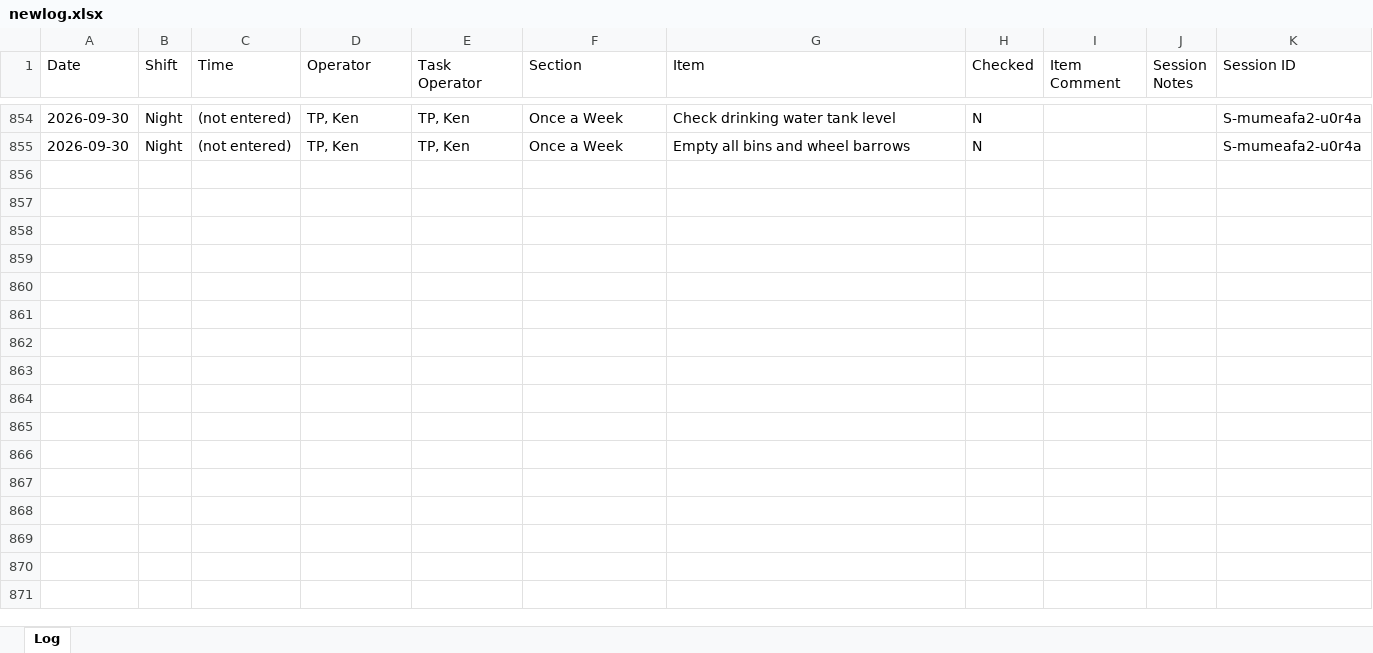
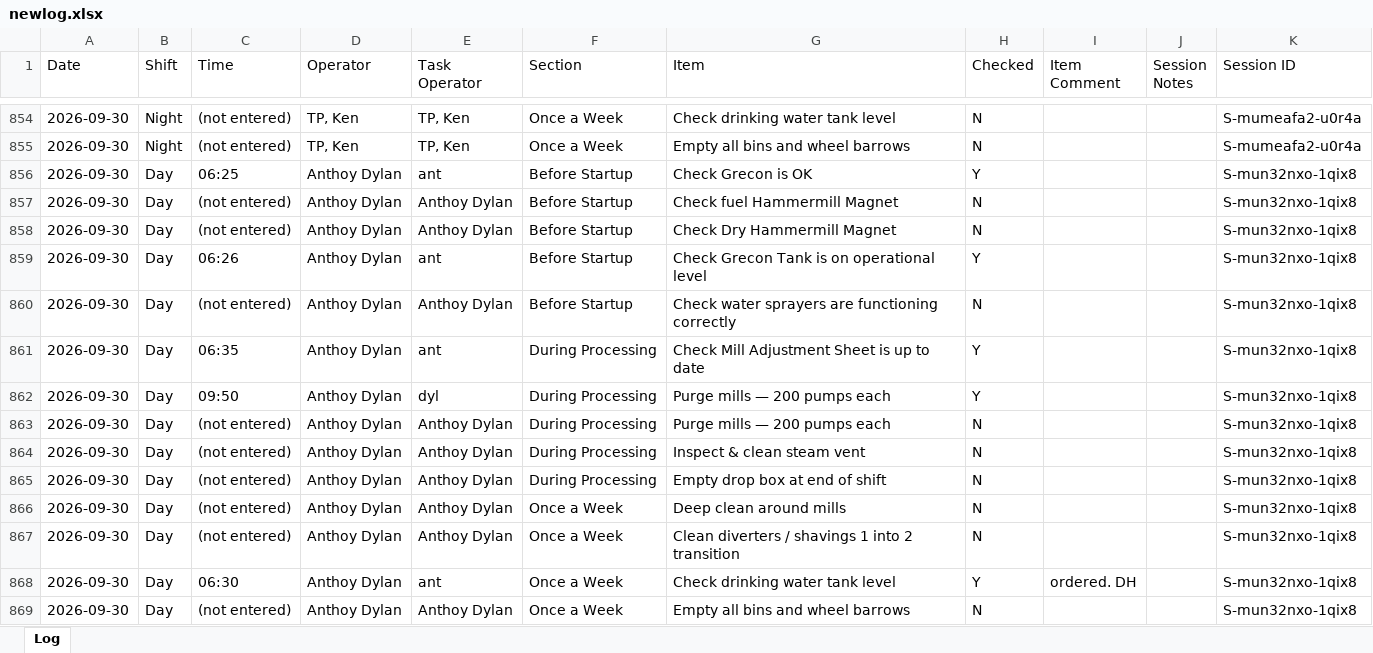
Before and after one commit to Tuan-Biomass/daily-checklist, an Excel workbook: newlog.xlsx, sheet Log, drawn as a sheet; only a part is shown, gaps mark what is left out; values as stored, in another font and other column widths than the file's, no borders; the diff names each change by its address in the sheet, - before the commit and + after, or states it on an @@ line.

Commit message:
Checklist log update 2026-09-30T00:50:56.257Z

```diff
--- a/newlog.xlsx (sheet Log)
+++ b/newlog.xlsx (sheet Log)
+row 856: 2026-09-30 | Day | 06:25 | Anthoy Dylan | ant | Before Startup | Check Grecon is OK | Y |  |  | S-mun32nxo-1qix8
+row 857: 2026-09-30 | Day | (not entered) | Anthoy Dylan | Anthoy Dylan | Before Startup | Check fuel Hammermill Magnet | N |  |  | S-mun32nxo-1qix8
+row 858: 2026-09-30 | Day | (not entered) | Anthoy Dylan | Anthoy Dylan | Before Startup | Check Dry Hammermill Magnet | N |  |  | S-mun32nxo-1qix8
+row 859: 2026-09-30 | Day | 06:26 | Anthoy Dylan | ant | Before Startup | Check Grecon Tank is on operational level | Y |  |  | S-mun32nxo-1qix8
+row 860: 2026-09-30 | Day | (not entered) | Anthoy Dylan | Anthoy Dylan | Before Startup | Check water sprayers are functioning correctly | N |  |  | S-mun32nxo-1qix8
+row 861: 2026-09-30 | Day | 06:35 | Anthoy Dylan | ant | During Processing | Check Mill Adjustment Sheet is up to date | Y |  |  | S-mun32nxo-1qix8
+row 862: 2026-09-30 | Day | 09:50 | Anthoy Dylan | dyl | During Processing | Purge mills — 200 pumps each | Y |  |  | S-mun32nxo-1qix8
+row 863: 2026-09-30 | Day | (not entered) | Anthoy Dylan | Anthoy Dylan | During Processing | Purge mills — 200 pumps each | N |  |  | S-mun32nxo-1qix8
+row 864: 2026-09-30 | Day | (not entered) | Anthoy Dylan | Anthoy Dylan | During Processing | Inspect & clean steam vent | N |  |  | S-mun32nxo-1qix8
+row 865: 2026-09-30 | Day | (not entered) | Anthoy Dylan | Anthoy Dylan | During Processing | Empty drop box at end of shift | N |  |  | S-mun32nxo-1qix8
+row 866: 2026-09-30 | Day | (not entered) | Anthoy Dylan | Anthoy Dylan | Once a Week | Deep clean around mills | N |  |  | S-mun32nxo-1qix8
+row 867: 2026-09-30 | Day | (not entered) | Anthoy Dylan | Anthoy Dylan | Once a Week | Clean diverters / shavings 1 into 2 transition | N |  |  | S-mun32nxo-1qix8
+row 868: 2026-09-30 | Day | 06:30 | Anthoy Dylan | ant | Once a Week | Check drinking water tank level | Y | ordered. DH |  | S-mun32nxo-1qix8
+row 869: 2026-09-30 | Day | (not entered) | Anthoy Dylan | Anthoy Dylan | Once a Week | Empty all bins and wheel barrows | N |  |  | S-mun32nxo-1qix8
```
